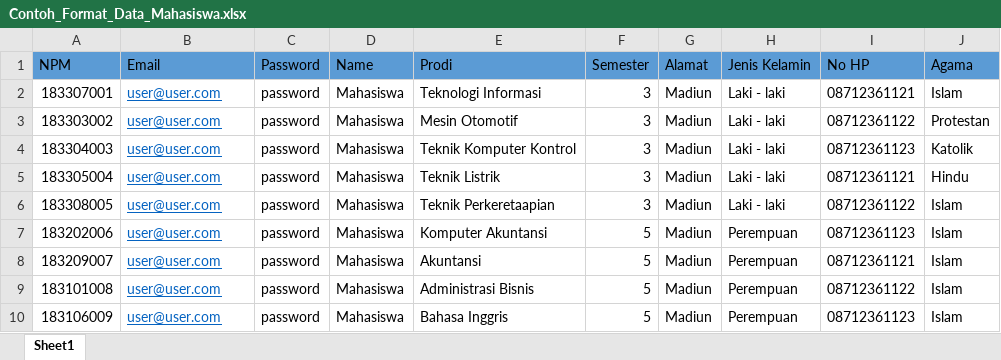
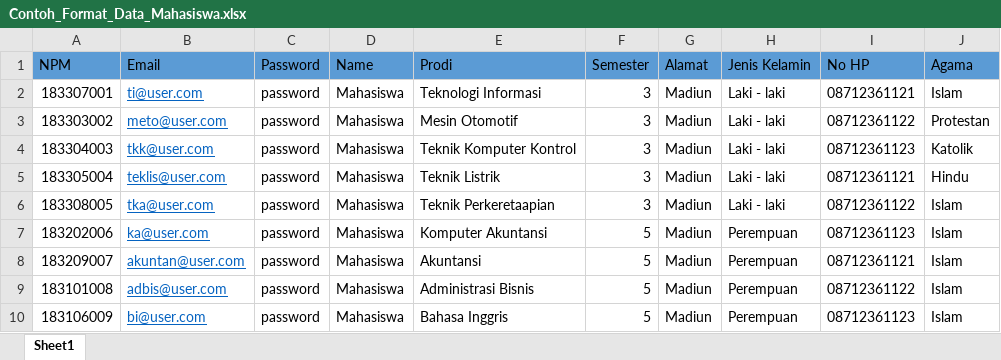
Before and after one commit to Irfani-ardhyansah/spk_saw_laravel, an Excel workbook: public/data_mahasiswa/Contoh_Format_Data_Mahasiswa.xlsx, sheet Sheet1, drawn as a sheet; values as stored, in another font and other column widths than the file's, no borders; the diff names each change by its address in the sheet, - before the commit and + after, or states it on an @@ line.

```diff
--- a/public/data_mahasiswa/Contoh_Format_Data_Mahasiswa.xlsx (sheet Sheet1)
+++ b/public/data_mahasiswa/Contoh_Format_Data_Mahasiswa.xlsx (sheet Sheet1)
-B2 (Email): user@user.com
+B2 (Email): ti@user.com
-B3 (Email): user@user.com
+B3 (Email): meto@user.com
-B4 (Email): user@user.com
+B4 (Email): tkk@user.com
-B5 (Email): user@user.com
+B5 (Email): teklis@user.com
-B6 (Email): user@user.com
+B6 (Email): tka@user.com
-B7 (Email): user@user.com
+B7 (Email): ka@user.com
-B8 (Email): user@user.com
+B8 (Email): akuntan@user.com
-B9 (Email): user@user.com
+B9 (Email): adbis@user.com
-B10 (Email): user@user.com
+B10 (Email): bi@user.com
```
Also changed, not shown: 6 other files.
